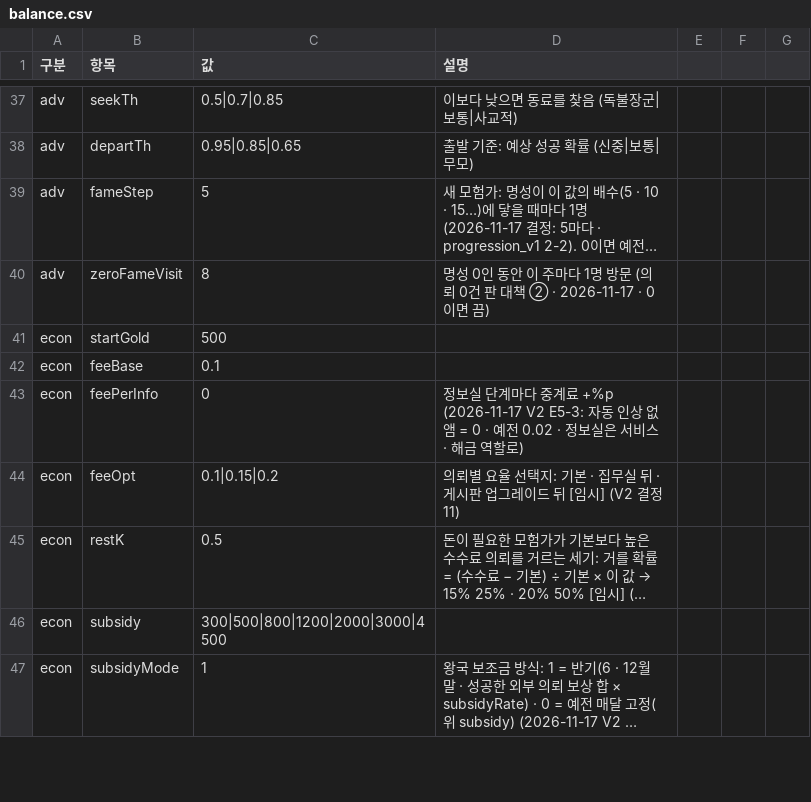
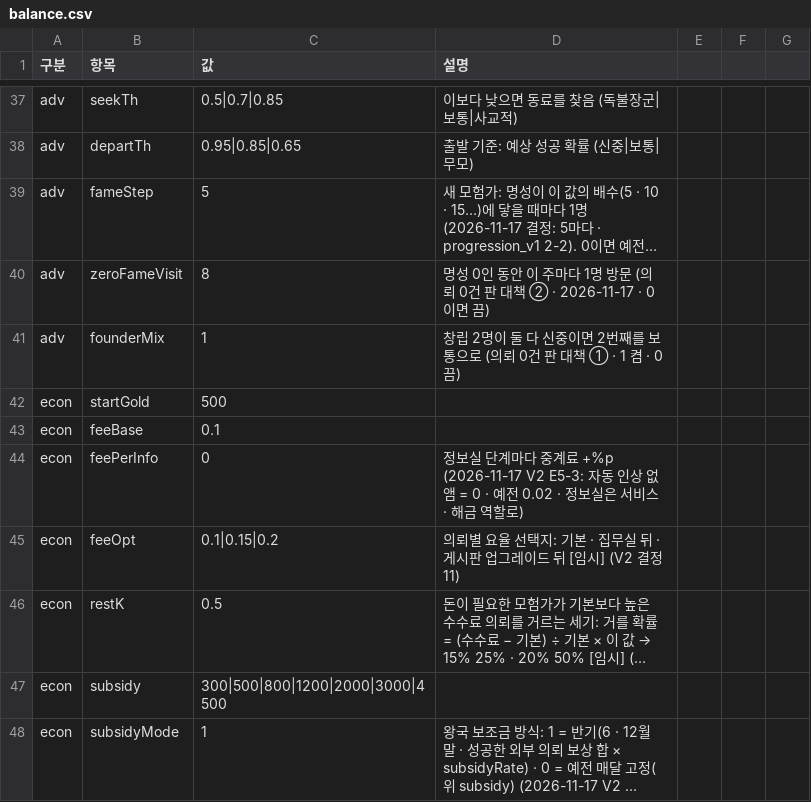
Before and after one commit to applesoda01/Project_F, a CSV file: prototype/data/balance.csv, drawn as a sheet; only a part is shown, gaps mark what is left out; long unchanged cells end in …; the diff names each change by its address in the sheet, - before the commit and + after, or states it on an @@ line.

```diff
--- a/prototype/data/balance.csv
+++ b/prototype/data/balance.csv
+row 41: adv | founderMix | 1 | 창립 2명이 둘 다 신중이면 2번째를 보통으로 (의뢰 0건 판 대책 ① · 1 켬 · 0 끔)
```
Also changed, not shown: 5 other files.
